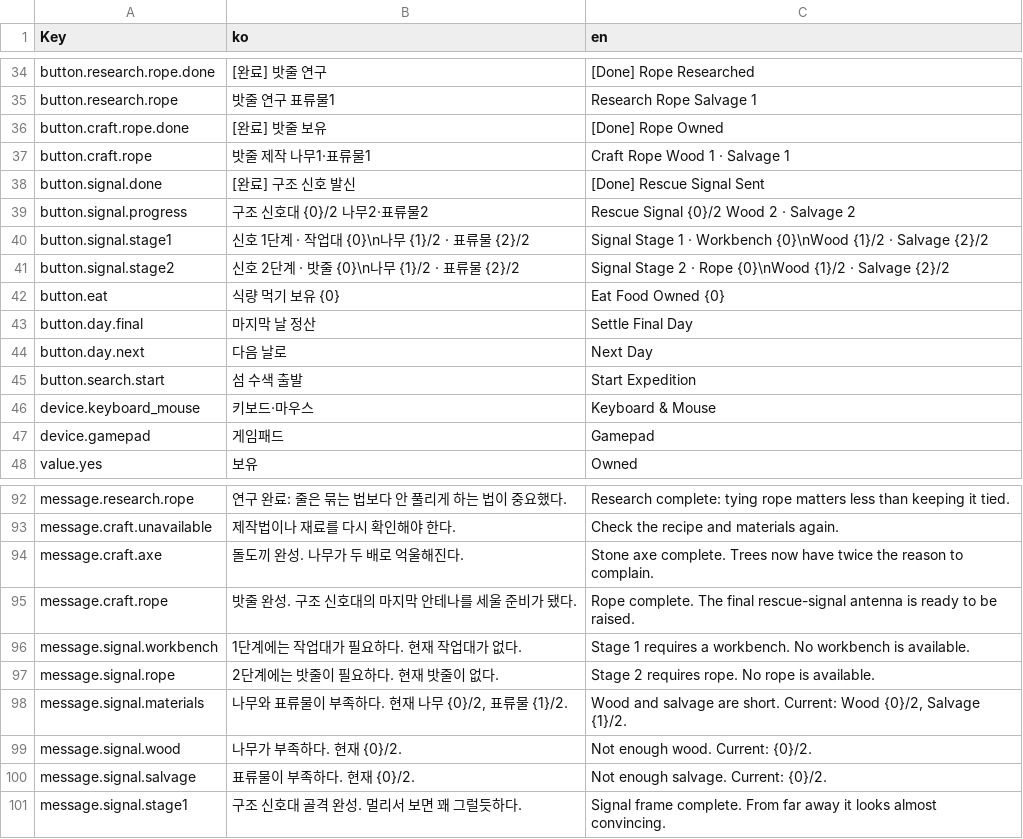
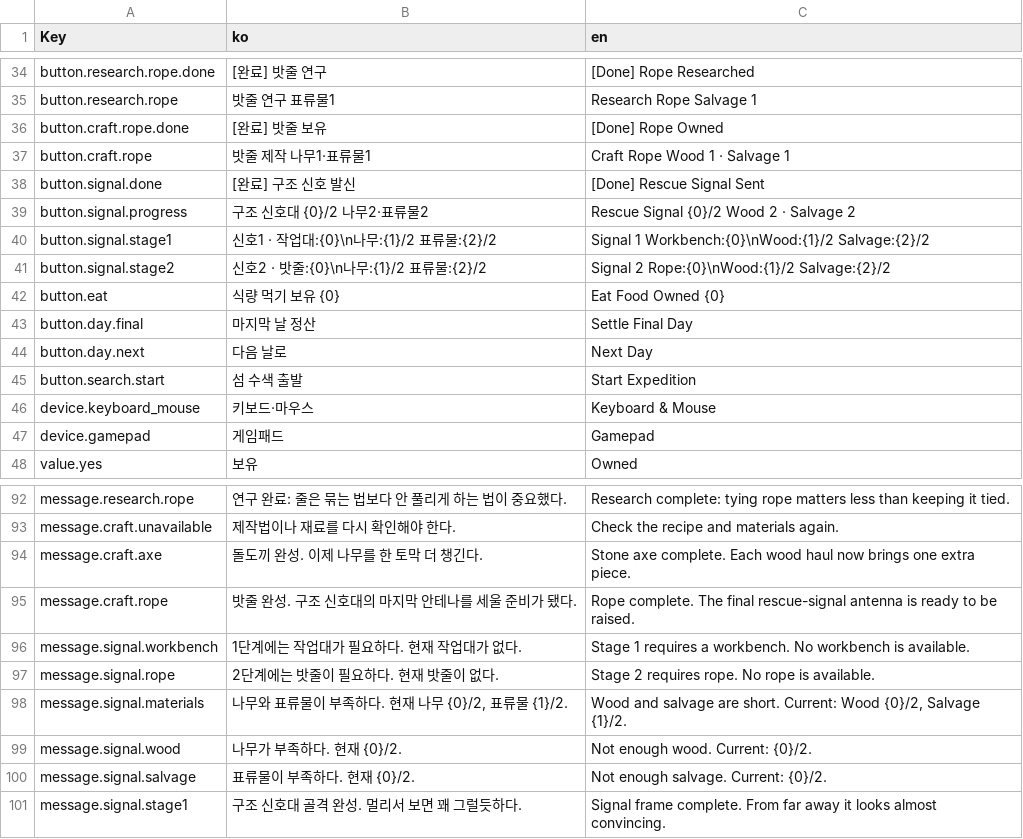
Before and after one commit to captainrock6/kimsurvival, a TSV file: Assets/_Project/Scripts/Localization/PrototypeStrings.tsv, drawn as a sheet; only a part is shown, gaps mark what is left out.

```diff
--- a/Assets/_Project/Scripts/Localization/PrototypeStrings.tsv
+++ b/Assets/_Project/Scripts/Localization/PrototypeStrings.tsv
@@ -39,4 +39,4 @@ button.signal.done	[완료] 구조 신호 발신	[Done] Rescue Signal Sent
 button.signal.progress	구조 신호대 {0}/2  나무2·표류물2	Rescue Signal {0}/2  Wood 2 · Salvage 2
-button.signal.stage1	신호 1단계 · 작업대 {0}\n나무 {1}/2 · 표류물 {2}/2	Signal Stage 1 · Workbench {0}\nWood {1}/2 · Salvage {2}/2
-button.signal.stage2	신호 2단계 · 밧줄 {0}\n나무 {1}/2 · 표류물 {2}/2	Signal Stage 2 · Rope {0}\nWood {1}/2 · Salvage {2}/2
+button.signal.stage1	신호1 · 작업대:{0}\n나무:{1}/2 표류물:{2}/2	Signal 1 Workbench:{0}\nWood:{1}/2 Salvage:{2}/2
+button.signal.stage2	신호2 · 밧줄:{0}\n나무:{1}/2 표류물:{2}/2	Signal 2 Rope:{0}\nWood:{1}/2 Salvage:{2}/2
 button.eat	식량 먹기  보유 {0}	Eat Food  Owned {0}
@@ -93,3 +93,3 @@ message.research.rope	연구 완료: 줄은 묶는 법보다 안 풀리게 하
 message.craft.unavailable	제작법이나 재료를 다시 확인해야 한다.	Check the recipe and materials again.
-message.craft.axe	돌도끼 완성. 나무가 두 배로 억울해진다.	Stone axe complete. Trees now have twice the reason to complain.
+message.craft.axe	돌도끼 완성. 이제 나무를 한 토막 더 챙긴다.	Stone axe complete. Each wood haul now brings one extra piece.
 message.craft.rope	밧줄 완성. 구조 신호대의 마지막 안테나를 세울 준비가 됐다.	Rope complete. The final rescue-signal antenna is ready to be raised.
```
Also changed, not shown: 4 other files.
